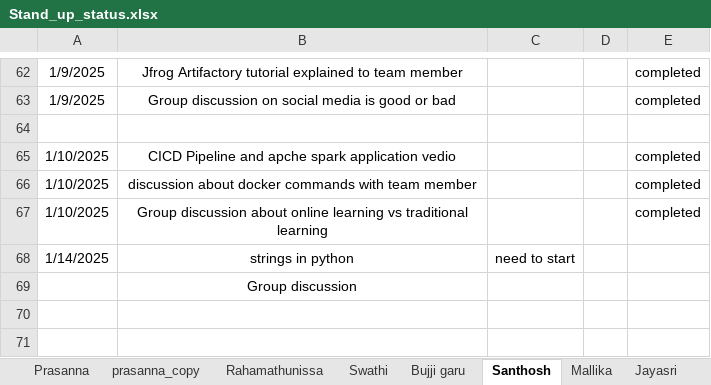
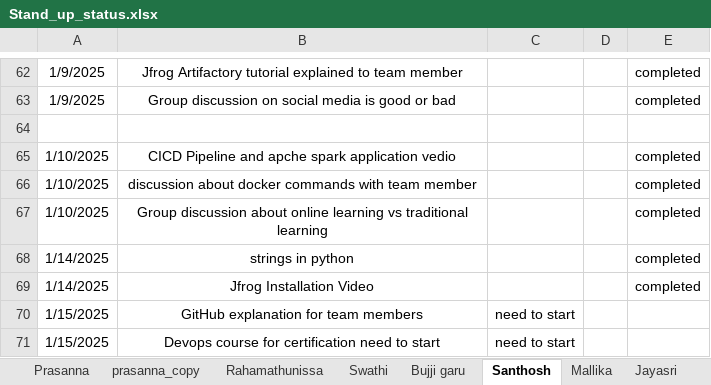
Before and after one commit to jayasriNandipu/Daily_standup_all, an Excel workbook: Stand_up_status.xlsx, sheet Santhosh, drawn as a sheet; only a part is shown, gaps mark what is left out; values as stored, in another font and other column widths than the file's, no borders; removed rows and columns are numbered as before the commit, all else as after; the diff names each change by its address in the sheet, - before the commit and + after, or states it on an @@ line.

```diff
--- a/Stand_up_status.xlsx (sheet Santhosh)
+++ b/Stand_up_status.xlsx (sheet Santhosh)
-C68: need to start
+C68: (empty)
-E68: (empty)
+E68: completed
-row 69:  | Group discussion
+row 69: 1/14/2025 | Jfrog Installation Video |  |  | completed
+row 70: 1/15/2025 | GitHub explanation for team members | need to start
+row 71: 1/15/2025 | Devops course for certification need to start | need to start
```
Also changed, not shown: sheet Jayasri, sheet Shamshad_garu, sheet Rahamathunissa.
